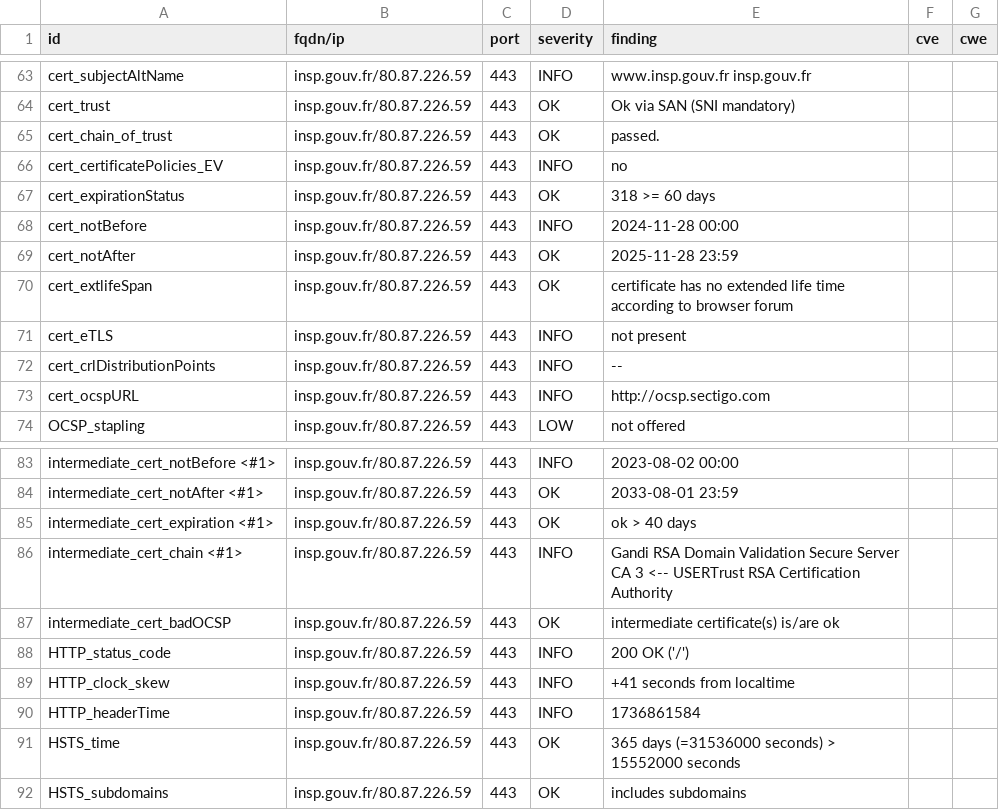
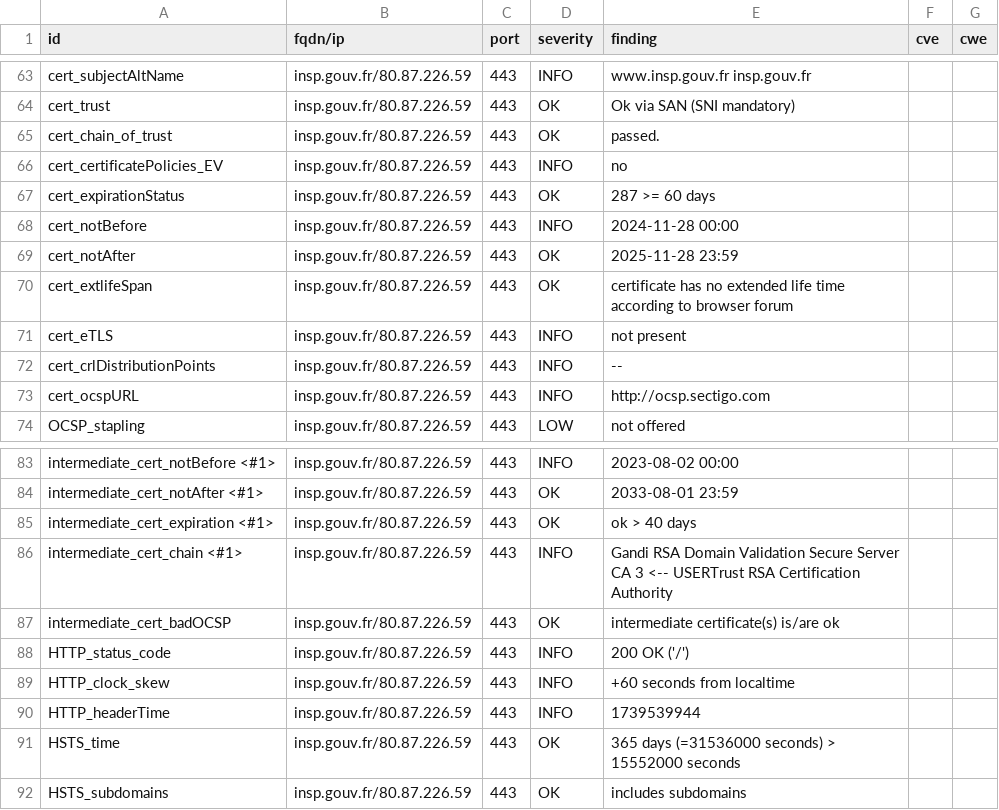
Before and after one commit to GKO-org/dashlordPrd10, a CSV file: results/aHR0cHM6Ly9pbnNwLmdvdXYuZnI=/testssl.csv, drawn as a sheet; only a part is shown, gaps mark what is left out.

```diff
--- a/results/aHR0cHM6Ly9pbnNwLmdvdXYuZnI=/testssl.csv
+++ b/results/aHR0cHM6Ly9pbnNwLmdvdXYuZnI=/testssl.csv
@@ -66,3 +66,3 @@
 "cert_certificatePolicies_EV","insp.gouv.fr/80.87.226.59","443","INFO","no","",""
-"cert_expirationStatus","insp.gouv.fr/80.87.226.59","443","OK","318 >= 60 days","",""
+"cert_expirationStatus","insp.gouv.fr/80.87.226.59","443","OK","287 >= 60 days","",""
 "cert_notBefore","insp.gouv.fr/80.87.226.59","443","INFO","2024-11-28 00:00","",""
@@ -88,4 +88,4 @@
 "HTTP_status_code","insp.gouv.fr/80.87.226.59","443","INFO","200 OK ('/')","",""
-"HTTP_clock_skew","insp.gouv.fr/80.87.226.59","443","INFO","+41 seconds from localtime","",""
-"HTTP_headerTime","insp.gouv.fr/80.87.226.59","443","INFO","1736861584","",""
+"HTTP_clock_skew","insp.gouv.fr/80.87.226.59","443","INFO","+60 seconds from localtime","",""
+"HTTP_headerTime","insp.gouv.fr/80.87.226.59","443","INFO","1739539944","",""
 "HSTS_time","insp.gouv.fr/80.87.226.59","443","OK","365 days (=31536000 seconds) > 15552000 seconds","",""
```
Also changed, not shown: 9 other files.
